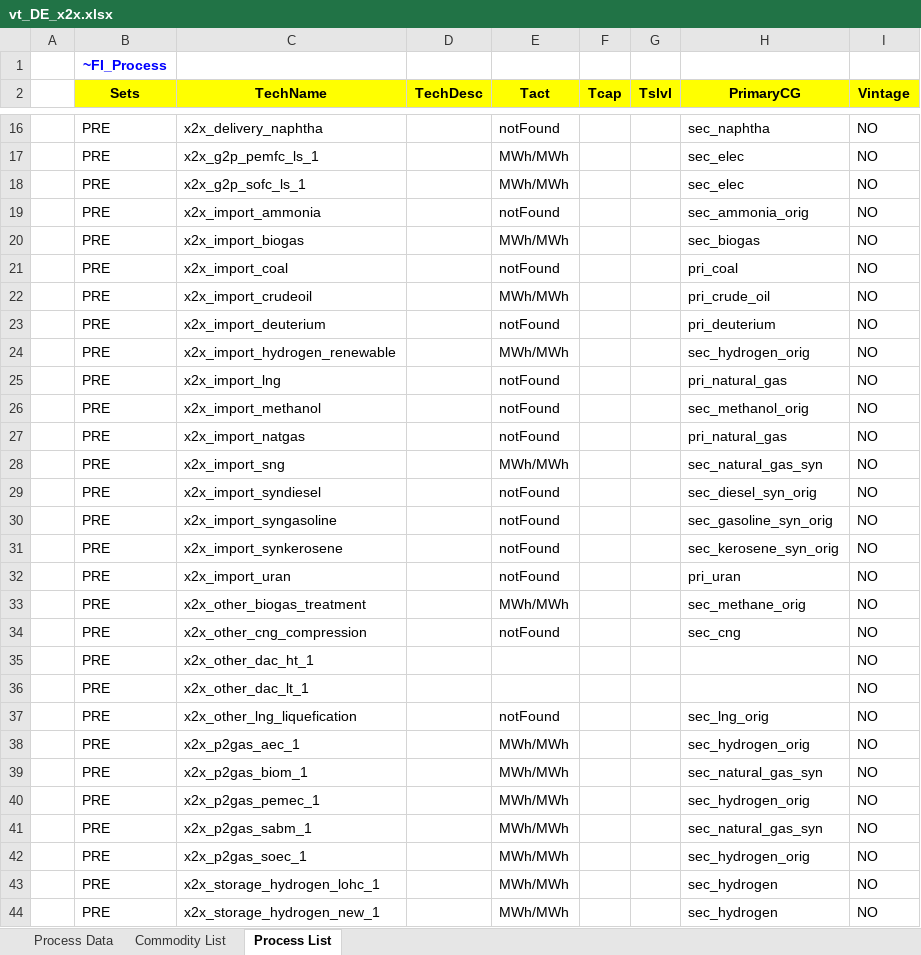
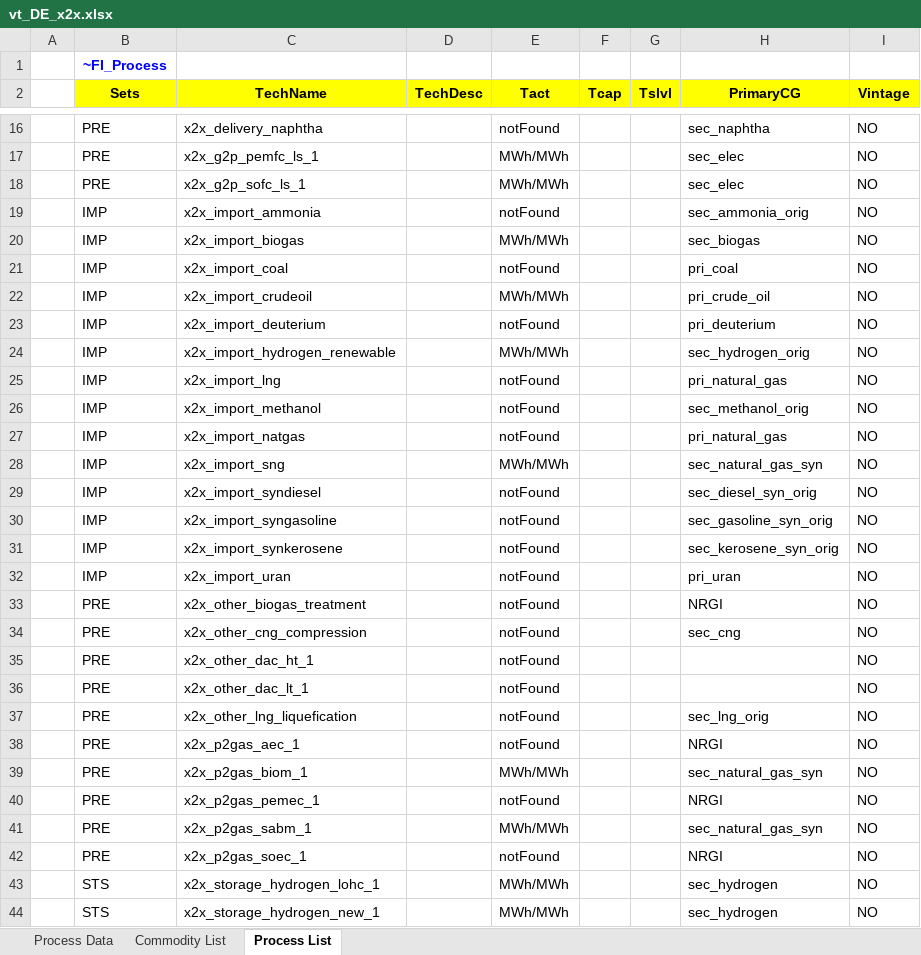
Before and after one commit to sedos-project/data_adapter_times, an Excel workbook: output_data/vt_DE_x2x.xlsx, sheet Process List, drawn as a sheet; only a part is shown, gaps mark what is left out; values as stored, in another font and other column widths than the file's, no borders; the diff covers the shown part only; the diff names each change by its address in the sheet, - before the commit and + after, or states it on an @@ line.

```diff
--- a/output_data/vt_DE_x2x.xlsx (sheet Process List)
+++ b/output_data/vt_DE_x2x.xlsx (sheet Process List)
-B19:B32 (Sets): PRE
+B19:B32 (Sets): IMP
-E33 (Tact): MWh/MWh
+E33 (Tact): notFound
-H33 (PrimaryCG): sec_methane_orig
+H33 (PrimaryCG): NRGI
-E35:E36 (Tact): (empty)
+E35:E36 (Tact): notFound
-E38 (Tact): MWh/MWh
+E38 (Tact): notFound
-H38 (PrimaryCG): sec_hydrogen_orig
+H38 (PrimaryCG): NRGI
-E40 (Tact): MWh/MWh
+E40 (Tact): notFound
-H40 (PrimaryCG): sec_hydrogen_orig
+H40 (PrimaryCG): NRGI
-E42 (Tact): MWh/MWh
+E42 (Tact): notFound
-H42 (PrimaryCG): sec_hydrogen_orig
+H42 (PrimaryCG): NRGI
-B43:B44 (Sets): PRE
+B43:B44 (Sets): STS
```
Also changed, not shown: 10 edited cells elsewhere in this sheet, sheet Process Data, sheet Commodity List, config_data/SysSettings.xlsx, input_data/Modellstruktur.xlsx, 5 other files.
